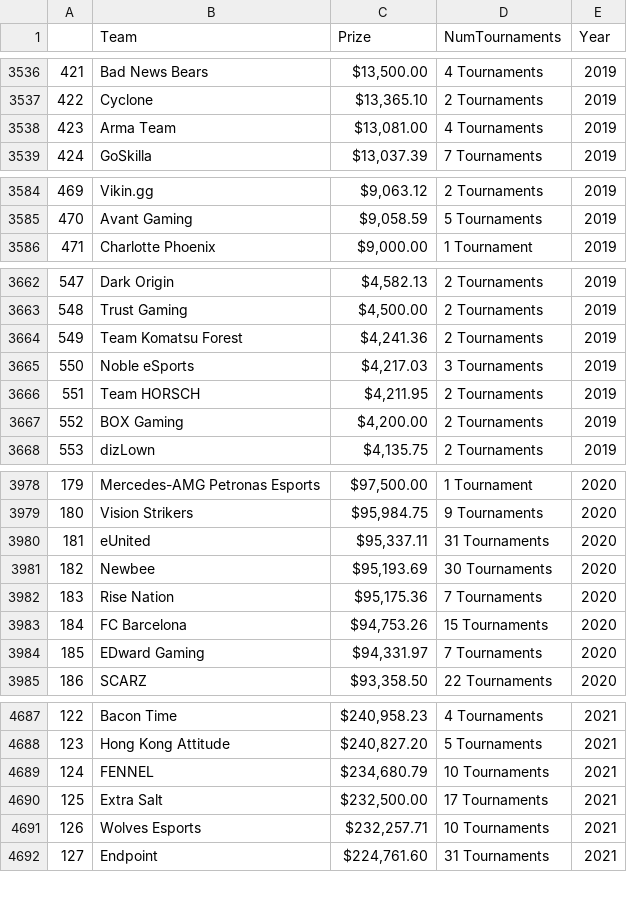
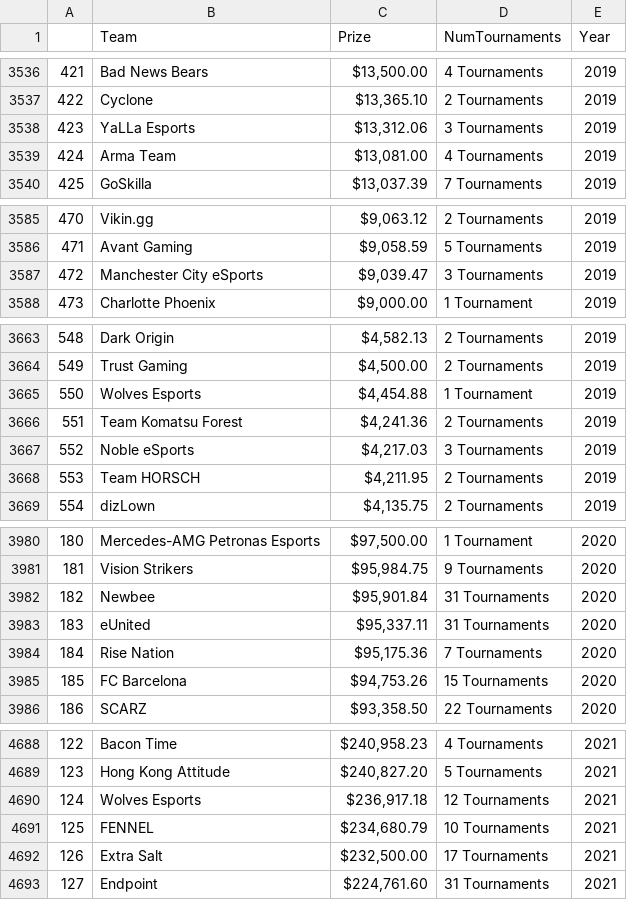
Before and after one commit to Kelvin123459/Esportearnings-scraper, a CSV file: teamsData.csv, drawn as a sheet; only a part is shown, gaps mark what is left out; removed rows and columns are numbered as before the commit, all else as after; the diff covers the shown part only; the diff names each change by its address in the sheet, - before the commit and + after, or states it on an @@ line.

```diff
--- a/teamsData.csv
+++ b/teamsData.csv
+row 3538: 423 | YaLLa Esports | $13,312.06 | 3 Tournaments | 2019
@@ column A renumbered between rows 3539 and 4979 @@
+row 3587: 472 | Manchester City eSports | $9,039.47 | 3 Tournaments | 2019
+row 3665: 550 | Wolves Esports | $4,454.88 | 1 Tournament | 2019
-row 3667: 552 | BOX Gaming | $4,200.00 | 2 Tournaments | 2019
+row 3982: 182 | Newbee | $95,901.84 | 31 Tournaments | 2020
-row 3981: 182 | Newbee | $95,193.69 | 30 Tournaments | 2020
-row 3984: 185 | EDward Gaming | $94,331.97 | 7 Tournaments | 2020
+row 4690: 124 | Wolves Esports | $236,917.18 | 12 Tournaments | 2021
-row 4691: 126 | Wolves Esports | $232,257.71 | 10 Tournaments | 2021
```
Also changed, not shown: 7 added rows, 7 removed rows and 26 edited cells elsewhere in this file, countriesData.csv, gamesData.csv, 4 other files.
